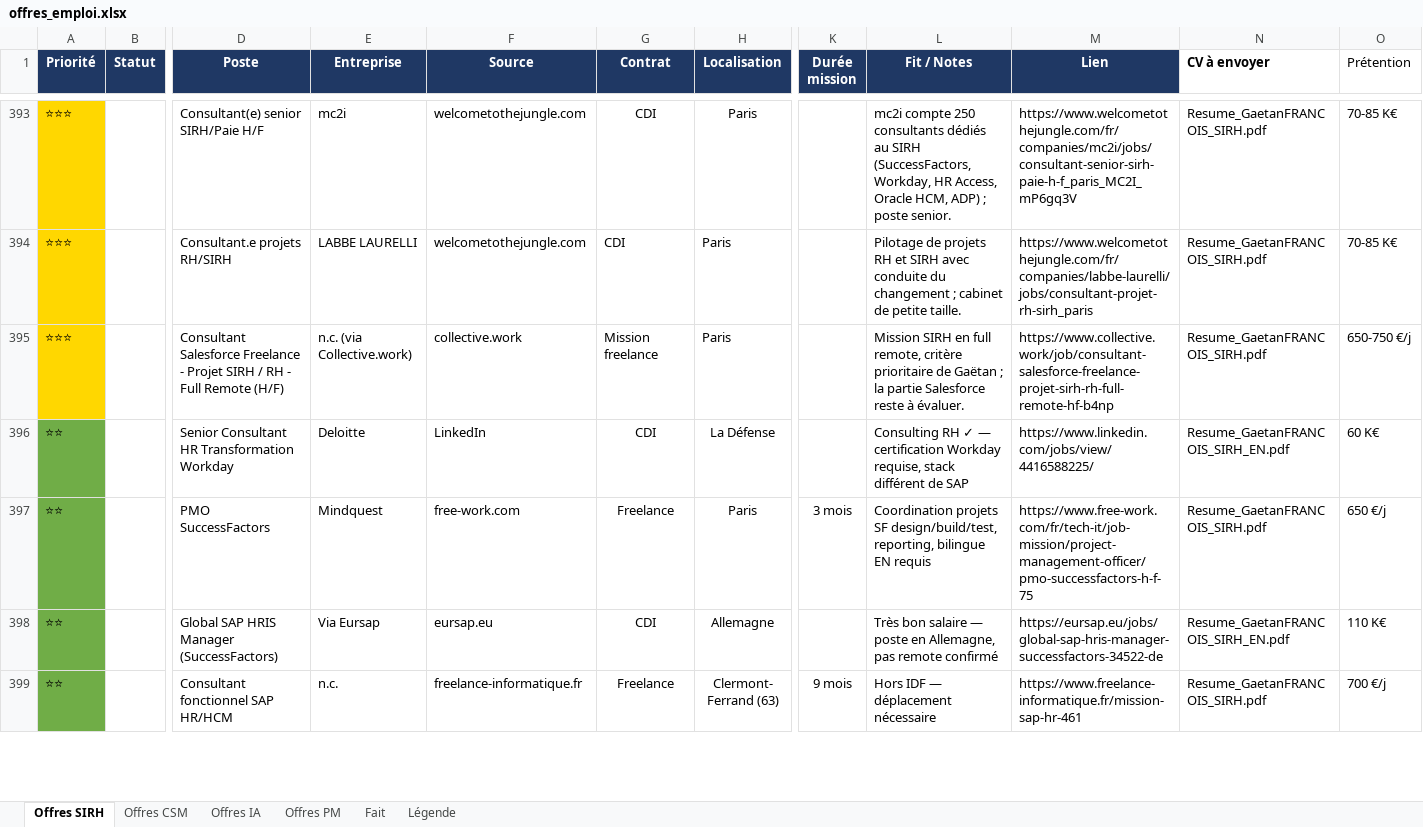
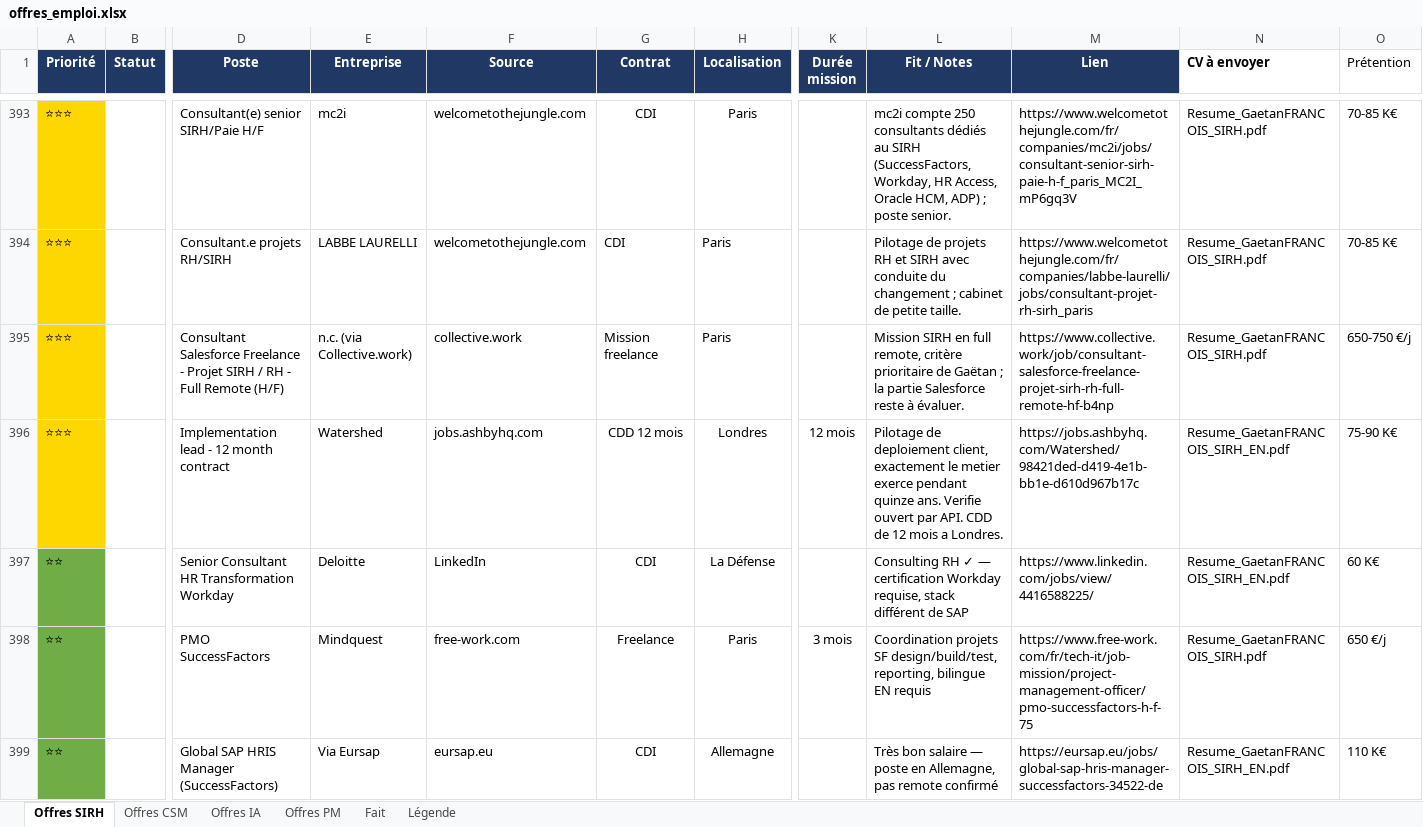
Before and after one commit to MisterZogs/recherche-taf, an Excel workbook: offres_emploi.xlsx, sheet Offres SIRH, drawn as a sheet; only a part is shown, gaps mark what is left out; the shorter side is filled out with more unchanged rows; values as stored, in another font and other column widths than the file's, no borders; rows hold the shown columns only; the diff names each change by its address in the sheet, - before the commit and + after, or states it on an @@ line.

```diff
--- a/offres_emploi.xlsx (sheet Offres SIRH)
+++ b/offres_emploi.xlsx (sheet Offres SIRH)
+row 396: ⭐⭐⭐ |  | Implementation lead - 12 month contract | Watershed | jobs.ashbyhq.com | CDD 12 mois | Londres | 12 mois | Pilotage de deploiement client, exactement le metier exerce pendant quinze ans. Verifie ouvert par API. CDD de 12 mois a Londres. | https://jobs.ashbyhq.com/Watershed/98421ded-d419-4e1b-bb1e-d610d967b17c | Resume_GaetanFRANCOIS_SIRH_EN.pdf | 75-90 K€
```
Also changed, not shown: sheet Offres CSM, 1 other file.
